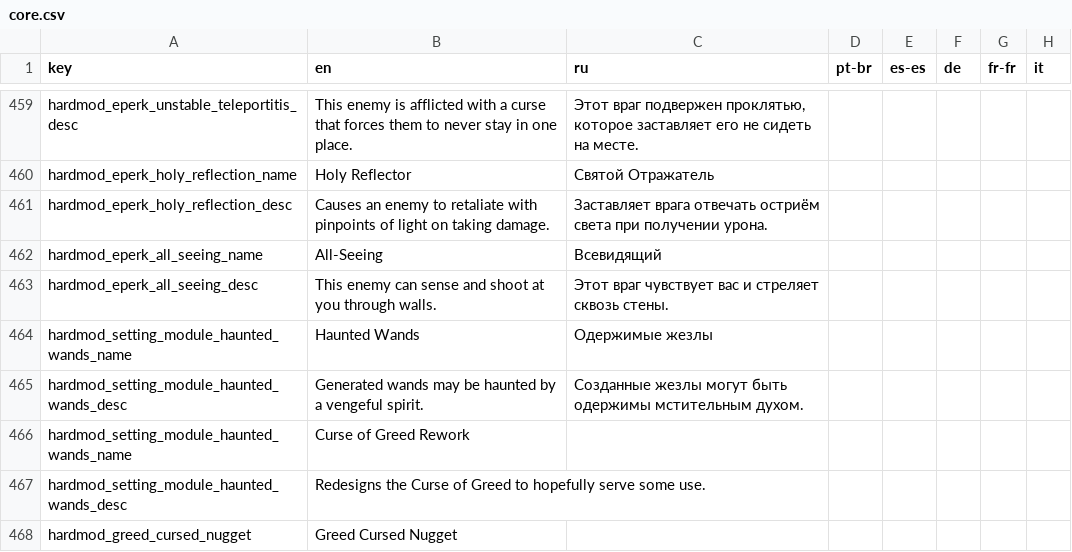
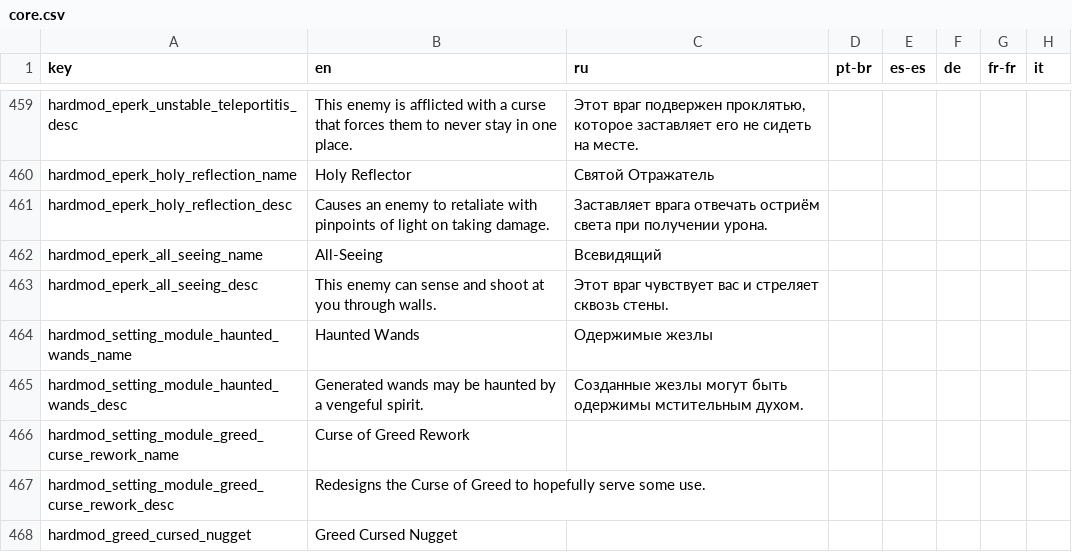
Before and after one commit to lamia-zamia/noita.hardmod, a CSV file: files/translations/core.csv, drawn as a sheet; only a part is shown, gaps mark what is left out; the diff names each change by its address in the sheet, - before the commit and + after, or states it on an @@ line.

Commit message:
oops wrong name

```diff
--- a/files/translations/core.csv
+++ b/files/translations/core.csv
-A466 (key): hardmod_setting_module_haunted_wands_name
+A466 (key): hardmod_setting_module_greed_curse_rework_name
-A467 (key): hardmod_setting_module_haunted_wands_desc
+A467 (key): hardmod_setting_module_greed_curse_rework_desc
```
